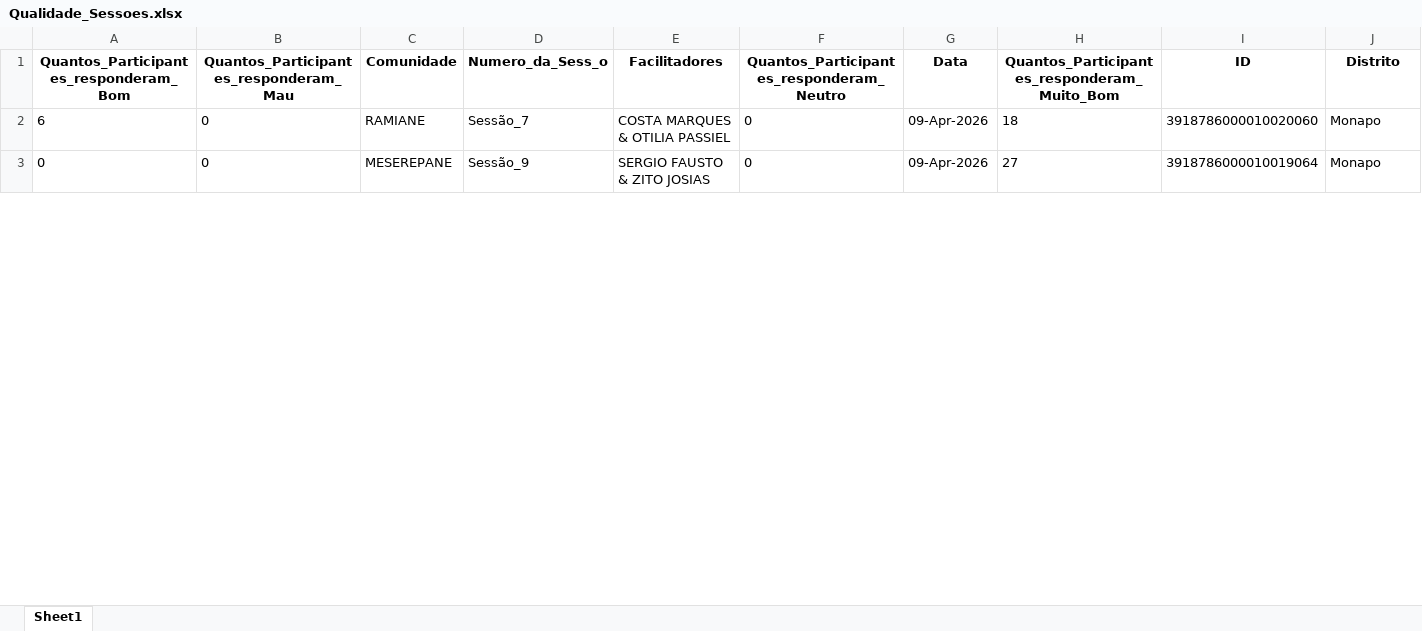
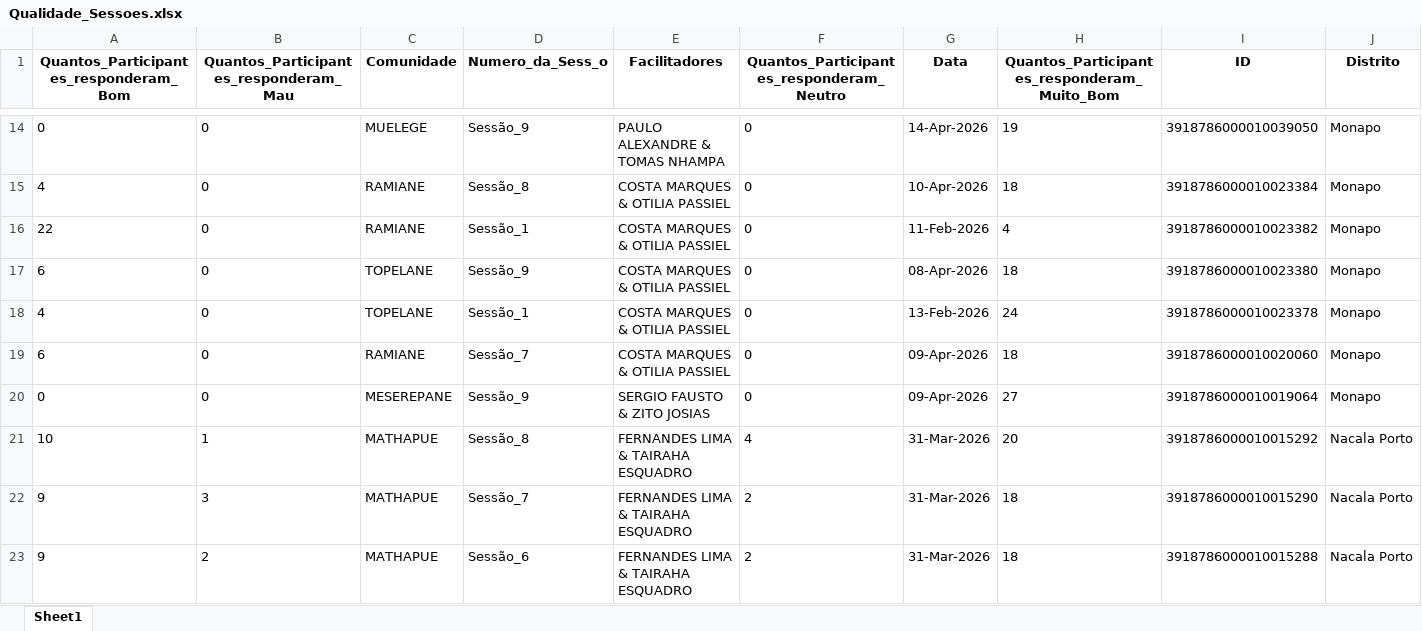
Before and after one commit to muvamis/dash_nexus_c1_2026, an Excel workbook: Qualidade_Sessoes.xlsx, sheet Sheet1, drawn as a sheet; only a part is shown, gaps mark what is left out; values as stored, in another font and other column widths than the file's, no borders; rows hold the shown columns only; the diff covers the shown part only; the diff names each change by its address in the sheet, - before the commit and + after, or states it on an @@ line.

```diff
--- a/Qualidade_Sessoes.xlsx (sheet Sheet1)
+++ b/Qualidade_Sessoes.xlsx (sheet Sheet1)
+row 14: 0 | 0 | MUELEGE | Sessão_9 | PAULO ALEXANDRE & TOMAS NHAMPA | 0 | 14-Apr-2026 | 19 | 3918786000010039050 | Monapo
+row 15: 4 | 0 | RAMIANE | Sessão_8 | COSTA MARQUES & OTILIA PASSIEL | 0 | 10-Apr-2026 | 18 | 3918786000010023384 | Monapo
+row 16: 22 | 0 | RAMIANE | Sessão_1 | COSTA MARQUES & OTILIA PASSIEL | 0 | 11-Feb-2026 | 4 | 3918786000010023382 | Monapo
+row 17: 6 | 0 | TOPELANE | Sessão_9 | COSTA MARQUES & OTILIA PASSIEL | 0 | 08-Apr-2026 | 18 | 3918786000010023380 | Monapo
+row 18: 4 | 0 | TOPELANE | Sessão_1 | COSTA MARQUES & OTILIA PASSIEL | 0 | 13-Feb-2026 | 24 | 3918786000010023378 | Monapo
+row 21: 10 | 1 | MATHAPUE | Sessão_8 | FERNANDES LIMA & TAIRAHA ESQUADRO | 4 | 31-Mar-2026 | 20 | 3918786000010015292 | Nacala Porto
+row 22: 9 | 3 | MATHAPUE | Sessão_7 | FERNANDES LIMA & TAIRAHA ESQUADRO | 2 | 31-Mar-2026 | 18 | 3918786000010015290 | Nacala Porto
+row 23: 9 | 2 | MATHAPUE | Sessão_6 | FERNANDES LIMA & TAIRAHA ESQUADRO | 2 | 31-Mar-2026 | 18 | 3918786000010015288 | Nacala Porto
```
Also changed, not shown: 18 added rows and 2 edited cells elsewhere in this sheet, Lista_Monapo_Turmas.xlsx, Perfil_Monapo_Geral.xlsx, 6 other files.
